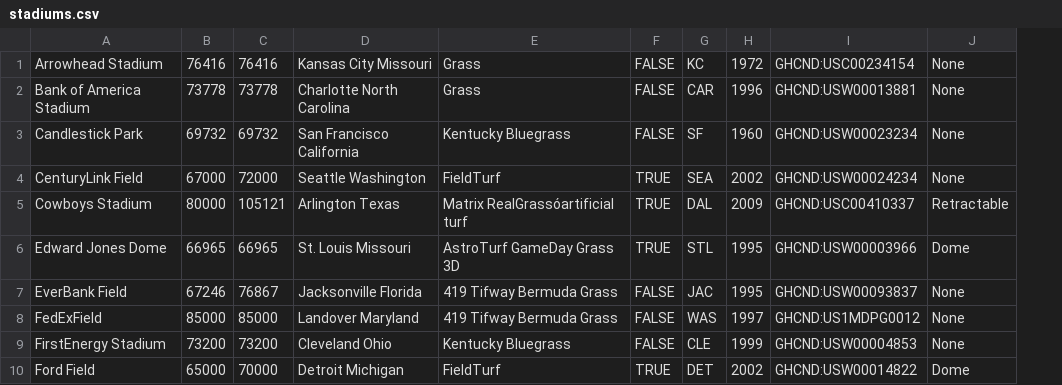
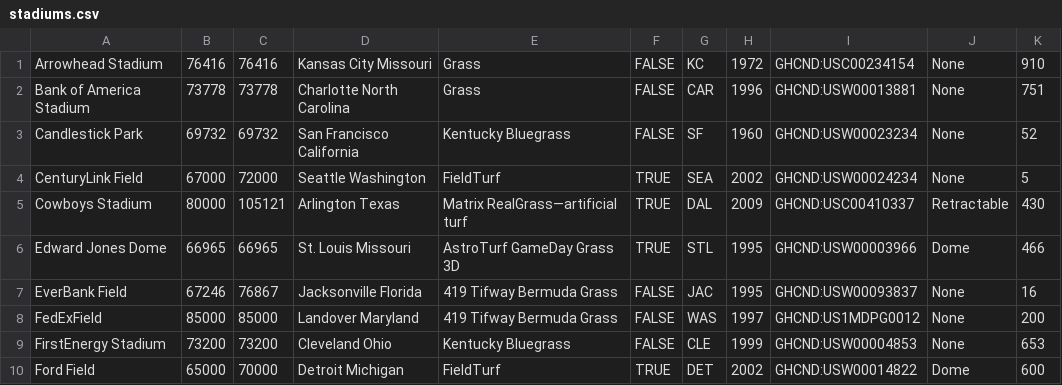
Before and after one commit to eljefe6a/nfldata, a CSV file: stadiums.csv, drawn as a sheet; only a part is shown; the diff names each change by its address in the sheet, - before the commit and + after, or states it on an @@ line.

Commit message:
Added elevation to stadium dataset.

```diff
--- a/stadiums.csv
+++ b/stadiums.csv
+column K, rows 1-10: 910 | 751 | 52 | 5 | 430 | 466 | 16 | 200 | 653 | 600
-E5: Matrix RealGrassóartificial turf
+E5: Matrix RealGrass—artificial turf
```
Also changed, not shown: 1 other file.
